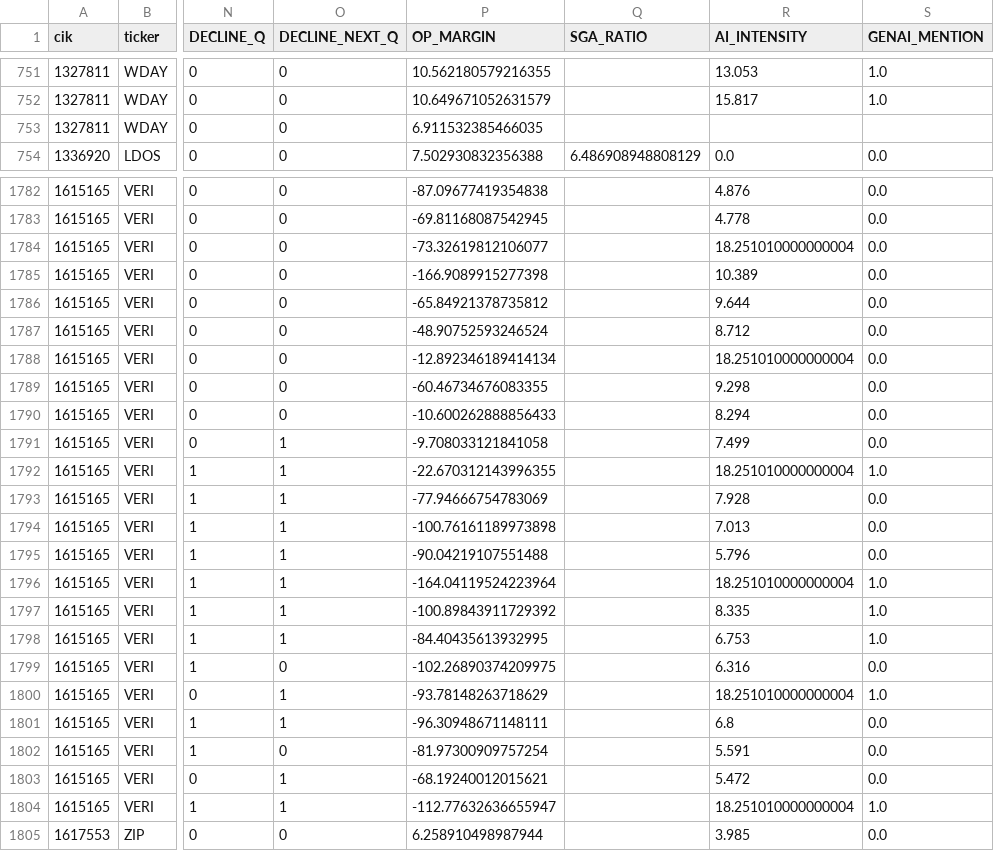
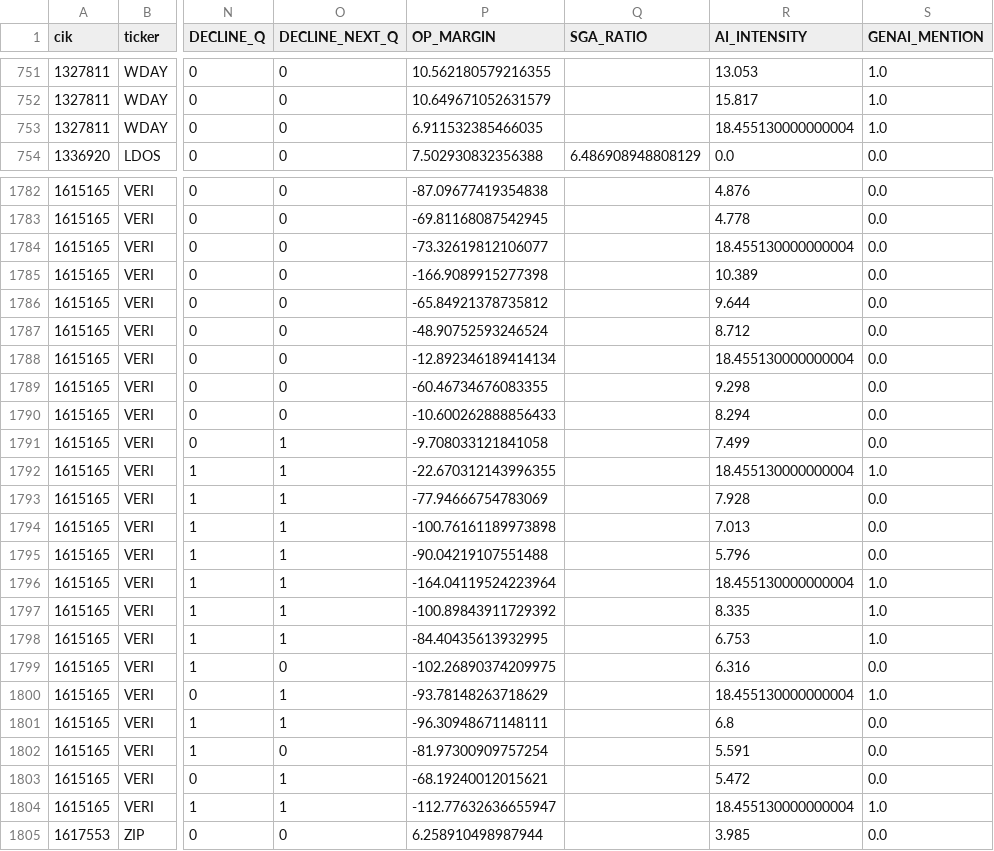
Before and after one commit to ckt-github/gsi-genai-capstone, a CSV file: data/processed/panel_firm_quarter.csv, drawn as a sheet; only a part is shown, gaps mark what is left out; the diff covers the shown part only; the diff names each change by its address in the sheet, - before the commit and + after, or states it on an @@ line.

```diff
--- a/data/processed/panel_firm_quarter.csv
+++ b/data/processed/panel_firm_quarter.csv
-R753 (AI_INTENSITY): (empty)
+R753 (AI_INTENSITY): 18.455130000000004
-S753 (GENAI_MENTION): (empty)
+S753 (GENAI_MENTION): 1.0
-R1784 (AI_INTENSITY): 18.251010000000004
+R1784 (AI_INTENSITY): 18.455130000000004
-R1788 (AI_INTENSITY): 18.251010000000004
+R1788 (AI_INTENSITY): 18.455130000000004
-R1792 (AI_INTENSITY): 18.251010000000004
+R1792 (AI_INTENSITY): 18.455130000000004
-R1796 (AI_INTENSITY): 18.251010000000004
+R1796 (AI_INTENSITY): 18.455130000000004
-R1800 (AI_INTENSITY): 18.251010000000004
+R1800 (AI_INTENSITY): 18.455130000000004
-R1804 (AI_INTENSITY): 18.251010000000004
+R1804 (AI_INTENSITY): 18.455130000000004
```
Also changed, not shown: 43 edited cells elsewhere in this file, 5 other files.
